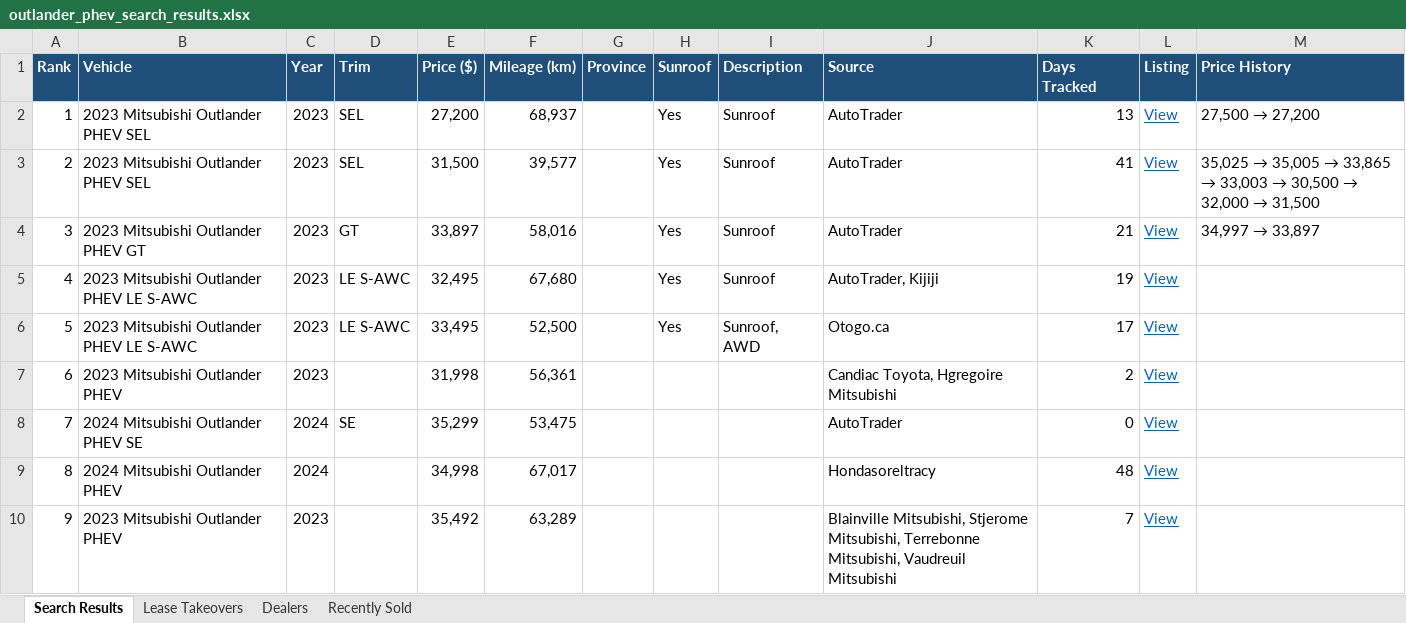
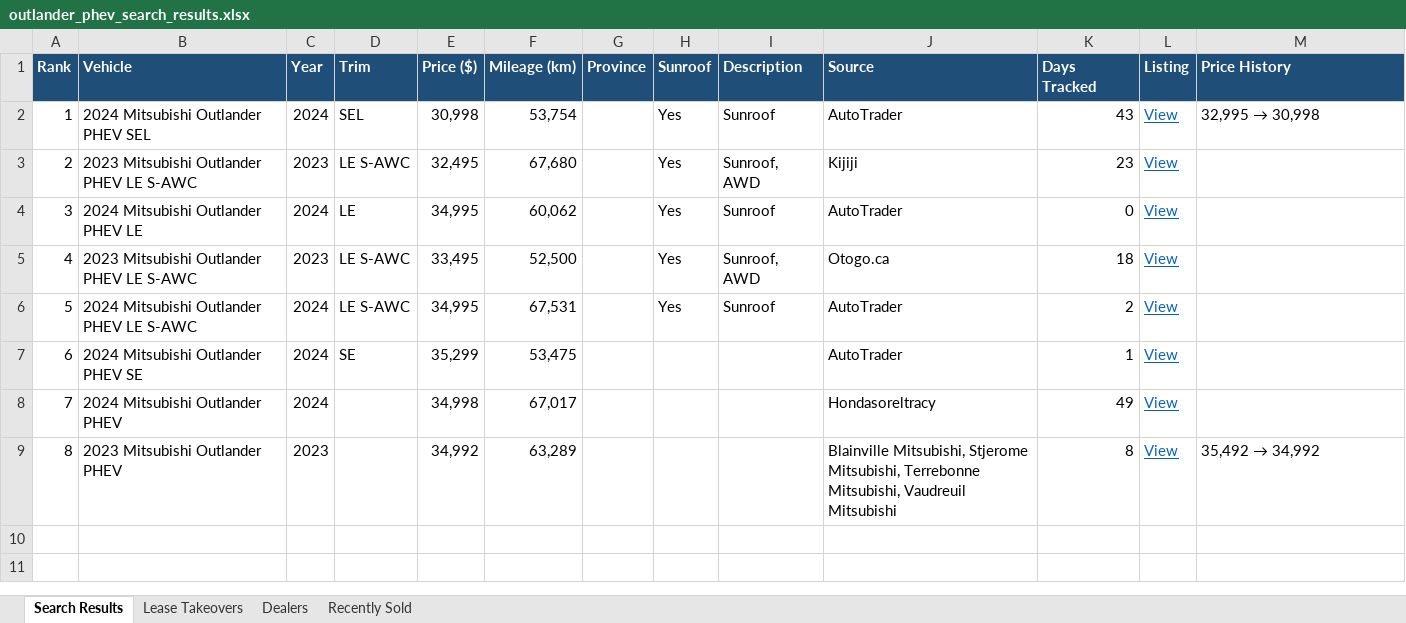
Before and after one commit to mdnaseershah/phev-rav4-search, an Excel workbook: outlander_phev_search_results.xlsx, sheet Search Results, drawn as a sheet; values as stored, in another font and other column widths than the file's, no borders; removed rows and columns are numbered as before the commit, all else as after; the diff names each change by its address in the sheet, - before the commit and + after, or states it on an @@ line.

```diff
--- a/outlander_phev_search_results.xlsx (sheet Search Results)
+++ b/outlander_phev_search_results.xlsx (sheet Search Results)
-B2 (Vehicle): 2023 Mitsubishi Outlander PHEV SEL
+B2 (Vehicle): 2024 Mitsubishi Outlander PHEV SEL
-C2 (Year): 2023
+C2 (Year): 2024
-E2 (Price ($)): 27,200
+E2 (Price ($)): 30,998
-F2 (Mileage (km)): 68,937
+F2 (Mileage (km)): 53,754
-K2 (Days Tracked): 13
+K2 (Days Tracked): 43
@@ M2 (Price History): 27,500 → 27,200 → 32,995 → 30,998 @@
-row 3: 2 | 2023 Mitsubishi Outlander PHEV SEL | 2023 | SEL | 31,500 | 39,577 |  | Yes | Sunroof | AutoTrader | 41 | View | 35,025 → 35,005 → 33,865 → 33,003 → 30,500 → 32,000 → 31,500
-row 4: 3 | 2023 Mitsubishi Outlander PHEV GT | 2023 | GT | 33,897 | 58,016 |  | Yes | Sunroof | AutoTrader | 21 | View | 34,997 → 33,897
@@ column A (Rank) renumbered from row 3 down @@
-I3 (Description): Sunroof
+I3 (Description): Sunroof, AWD
-J3 (Source): AutoTrader, Kijiji
+J3 (Source): Kijiji
-K3 (Days Tracked): 19
+K3 (Days Tracked): 23
+row 4: 3 | 2024 Mitsubishi Outlander PHEV LE | 2024 | LE | 34,995 | 60,062 |  | Yes | Sunroof | AutoTrader | 0 | View
-K5 (Days Tracked): 17
+K5 (Days Tracked): 18
-row 7: 6 | 2023 Mitsubishi Outlander PHEV | 2023 |  | 31,998 | 56,361 |  |  |  | Candiac Toyota, Hgregoire Mitsubishi | 2 | View
+row 6: 5 | 2024 Mitsubishi Outlander PHEV LE S-AWC | 2024 | LE S-AWC | 34,995 | 67,531 |  | Yes | Sunroof | AutoTrader | 2 | View
-K7 (Days Tracked): 0
+K7 (Days Tracked): 1
-K8 (Days Tracked): 48
+K8 (Days Tracked): 49
-E9 (Price ($)): 35,492
+E9 (Price ($)): 34,992
-K9 (Days Tracked): 7
+K9 (Days Tracked): 8
@@ M9 (Price History): (empty) → 35,492 → 34,992 @@
```
Also changed, not shown: sheet Recently Sold, 3 other files.
